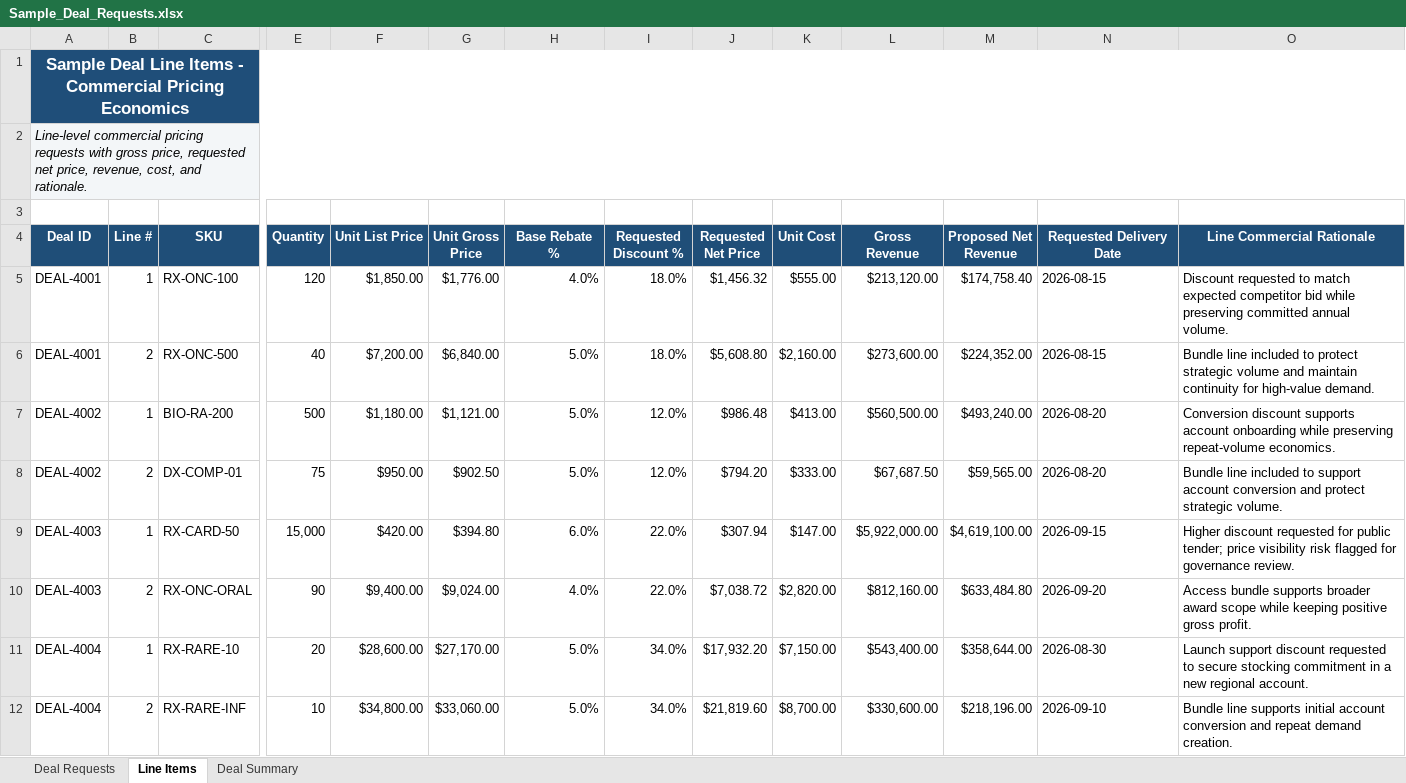
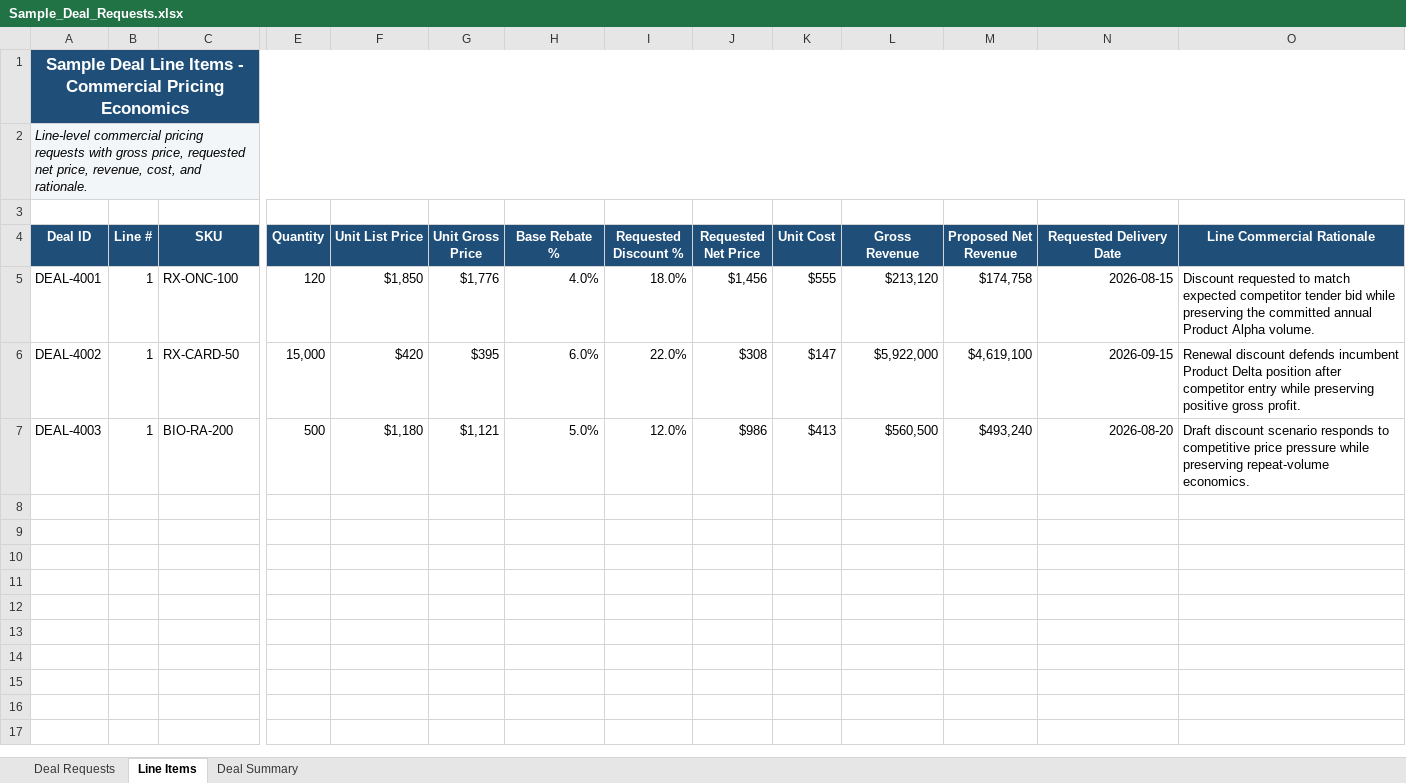
Before and after one commit to savchukks-lab/ai-process-excellence, an Excel workbook: demo-data/Sample_Deal_Requests.xlsx, sheet Line Items, drawn as a sheet; only a part is shown, gaps mark what is left out; values as stored, in another font and other column widths than the file's, no borders; table styles not drawn; removed rows and columns are numbered as before the commit, all else as after; rows hold the shown columns only; the diff covers the shown part only; the diff names each change by its address in the sheet, - before the commit and + after, or states it on an @@ line.

```diff
--- a/demo-data/Sample_Deal_Requests.xlsx (sheet Line Items)
+++ b/demo-data/Sample_Deal_Requests.xlsx (sheet Line Items)
-F5 (Unit List Price): $1,850.00
+F5 (Unit List Price): $1,850
-G5 (Unit Gross Price): $1,776.00
+G5 (Unit Gross Price): $1,776
-J5 (Requested Net Price): $1,456.32
+J5 (Requested Net Price): $1,456
-K5 (Unit Cost): $555.00
+K5 (Unit Cost): $555
-L5 (Gross Revenue): $213,120.00
+L5 (Gross Revenue): $213,120
-M5 (Proposed Net Revenue): $174,758.40
+M5 (Proposed Net Revenue): $174,758
-N5 alignment: left
+N5 alignment: right
-O5 (Line Commercial Rationale): …expected competitor bid while preserving committed annual volume.
+O5 (Line Commercial Rationale): …expected competitor tender bid while preserving the committed annual Product Alpha volume.
-row 6: DEAL-4001 | 2 | RX-ONC-500 | 40 | $7,200.00 | $6,840.00 | 5.0% | 18.0% | $5,608.80 | $2,160.00 | $273,600.00 | $224,352.00 | 2026-08-15 | Bundle line included to protect strategic volume and maintain continuity for high-value demand.
+row 6: DEAL-4002 | 1 | RX-CARD-50 | 15,000 | $420 | $395 | 6.0% | 22.0% | $308 | $147 | $5,922,000 | $4,619,100 | 2026-09-15 | Renewal discount defends incumbent Product Delta position after competitor entry while preserving positive gross profit.
-A7 (Deal ID): DEAL-4002
+A7 (Deal ID): DEAL-4003
-F7 (Unit List Price): $1,180.00
+F7 (Unit List Price): $1,180
-G7 (Unit Gross Price): $1,121.00
+G7 (Unit Gross Price): $1,121
-J7 (Requested Net Price): $986.48
+J7 (Requested Net Price): $986
-K7 (Unit Cost): $413.00
+K7 (Unit Cost): $413
-L7 (Gross Revenue): $560,500.00
+L7 (Gross Revenue): $560,500
-M7 (Proposed Net Revenue): $493,240.00
+M7 (Proposed Net Revenue): $493,240
-N7 alignment: left
+N7 alignment: right
-O7 (Line Commercial Rationale): Conversion discount supports account onboarding while preserving…
+O7 (Line Commercial Rationale): Draft discount scenario responds to competitive price pressure while preserving…
-row 8: DEAL-4002 | 2 | DX-COMP-01 | 75 | $950.00 | $902.50 | 5.0% | 12.0% | $794.20 | $333.00 | $67,687.50 | $59,565.00 | 2026-08-20 | Bundle line included to support account conversion and protect strategic volume.
-row 9: DEAL-4003 | 1 | RX-CARD-50 | 15,000 | $420.00 | $394.80 | 6.0% | 22.0% | $307.94 | $147.00 | $5,922,000.00 | $4,619,100.00 | 2026-09-15 | Higher discount requested for public tender; price visibility risk flagged for governance review.
-row 10: DEAL-4003 | 2 | RX-ONC-ORAL | 90 | $9,400.00 | $9,024.00 | 4.0% | 22.0% | $7,038.72 | $2,820.00 | $812,160.00 | $633,484.80 | 2026-09-20 | Access bundle supports broader award scope while keeping positive gross profit.
-row 11: DEAL-4004 | 1 | RX-RARE-10 | 20 | $28,600.00 | $27,170.00 | 5.0% | 34.0% | $17,932.20 | $7,150.00 | $543,400.00 | $358,644.00 | 2026-08-30 | Launch support discount requested to secure stocking commitment in a new regional account.
-row 12: DEAL-4004 | 2 | RX-RARE-INF | 10 | $34,800.00 | $33,060.00 | 5.0% | 34.0% | $21,819.60 | $8,700.00 | $330,600.00 | $218,196.00 | 2026-09-10 | Bundle line supports initial account conversion and repeat demand creation.
```
Also changed, not shown: 12 removed rows elsewhere in this sheet, sheet Deal Requests, sheet Deal Summary, formulas that keep their value, 1 other file.
